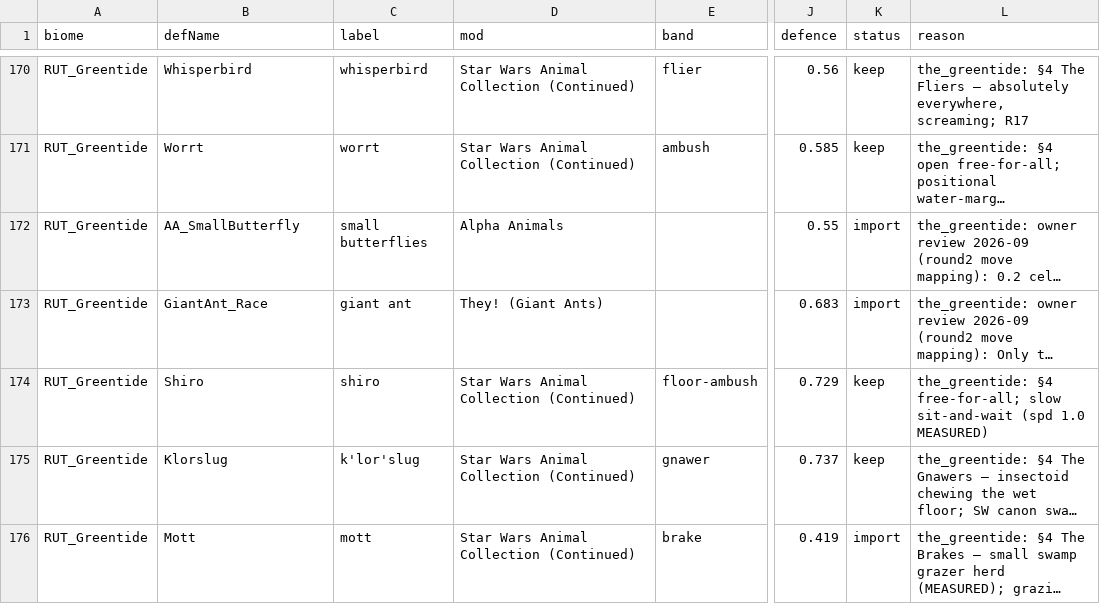
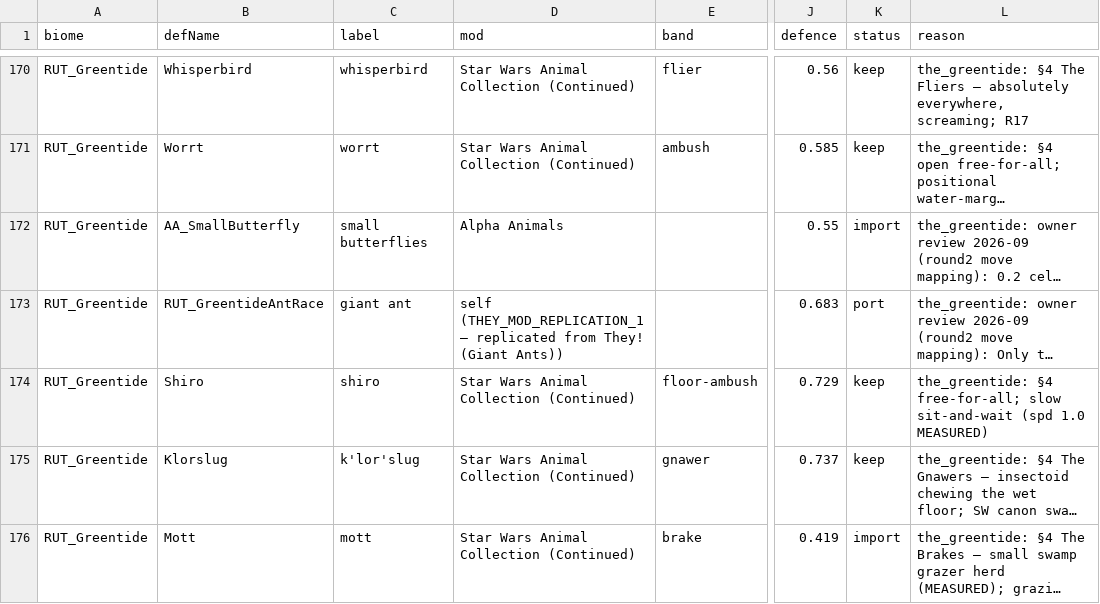
Before and after one commit to Lmandrake/RimMandrake, a CSV file: design/Jawa/fauna/cast_assignment.csv, drawn as a sheet; only a part is shown, gaps mark what is left out; long unchanged cells end in …; the diff names each change by its address in the sheet, - before the commit and + after, or states it on an @@ line.

```diff
--- a/design/Jawa/fauna/cast_assignment.csv
+++ b/design/Jawa/fauna/cast_assignment.csv
-B173 (defName): GiantAnt_Race
+B173 (defName): RUT_GreentideAntRace
-D173 (mod): They! (Giant Ants)
+D173 (mod): self (THEY_MOD_REPLICATION_1 — replicated from They! (Giant Ants))
-K173 (status): import
+K173 (status): port
```
Also changed, not shown: 19 other files.
